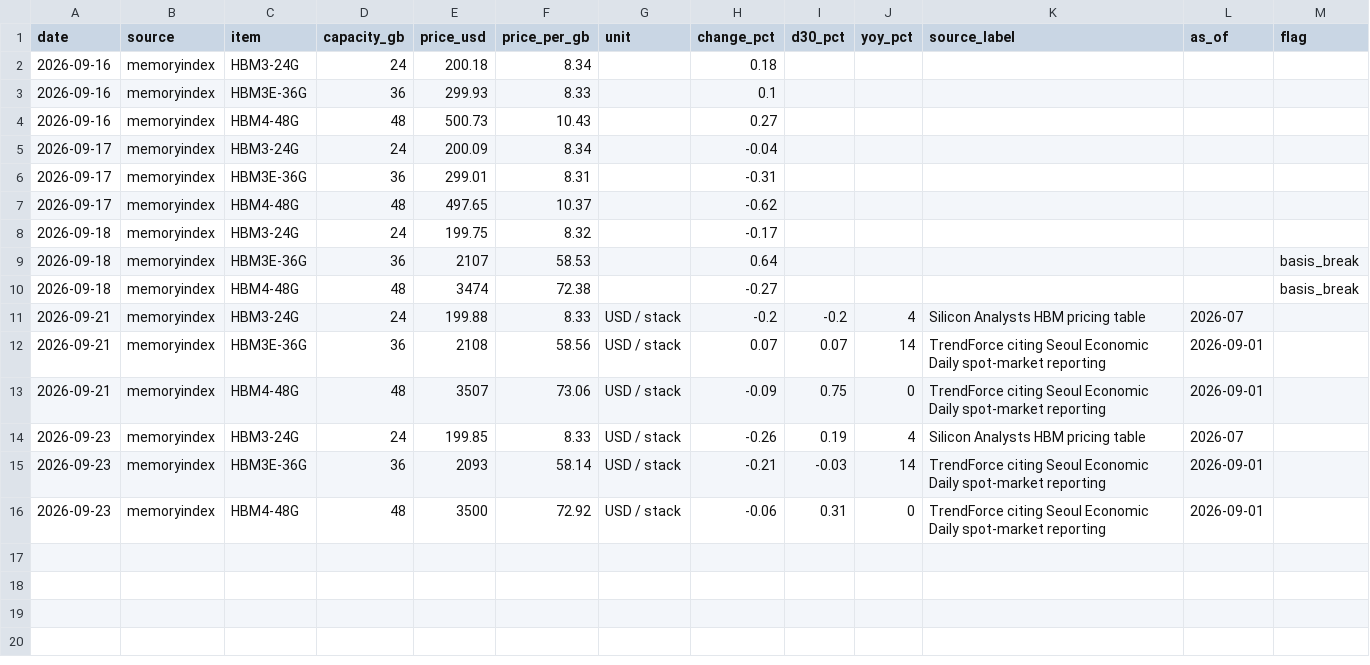
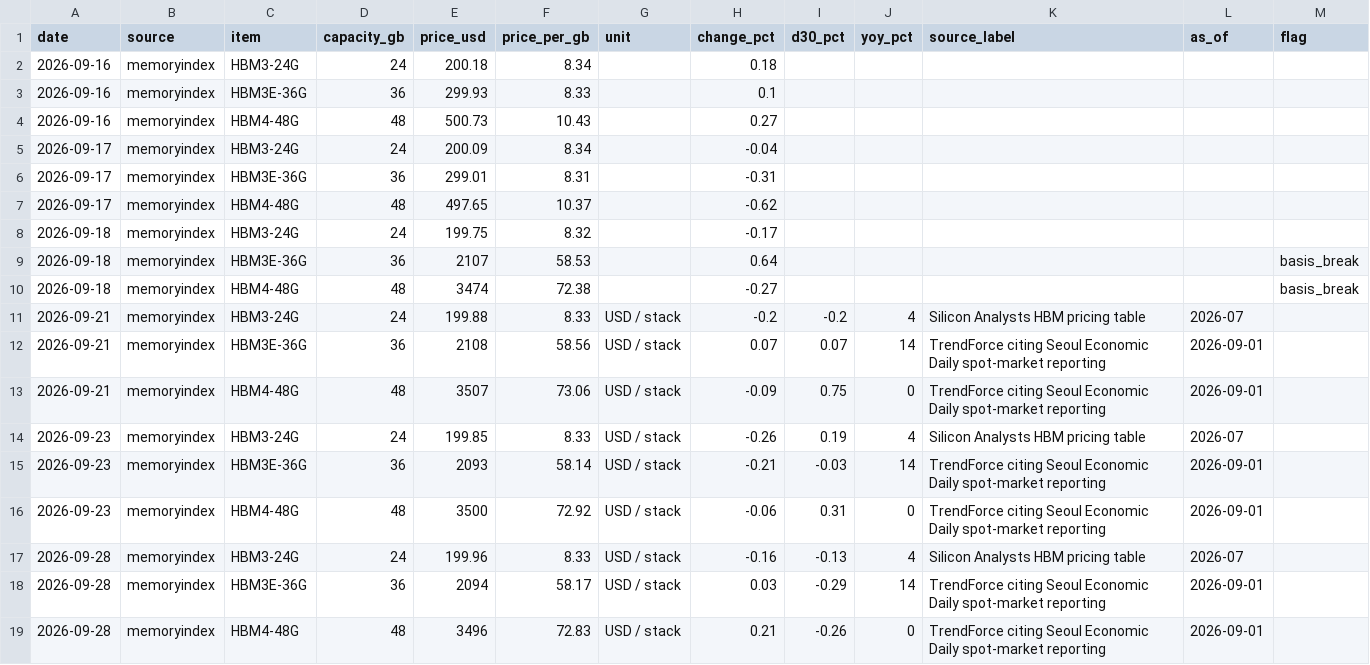
Before and after one commit to fenggg1988/memory-scraper, a CSV file: data/hbm_prices.csv, drawn as a sheet; the diff names each change by its address in the sheet, - before the commit and + after, or states it on an @@ line.

```diff
--- a/data/hbm_prices.csv
+++ b/data/hbm_prices.csv
+row 17: 2026-09-28 | memoryindex | HBM3-24G | 24 | 199.96 | 8.33 | USD / stack | -0.16 | -0.13 | 4 | Silicon Analysts HBM pricing table | 2026-07
+row 18: 2026-09-28 | memoryindex | HBM3E-36G | 36 | 2094 | 58.17 | USD / stack | 0.03 | -0.29 | 14 | TrendForce citing Seoul Economic Daily spot-market reporting | 2026-09-01
+row 19: 2026-09-28 | memoryindex | HBM4-48G | 48 | 3496 | 72.83 | USD / stack | 0.21 | -0.26 | 0 | TrendForce citing Seoul Economic Daily spot-market reporting | 2026-09-01
```
